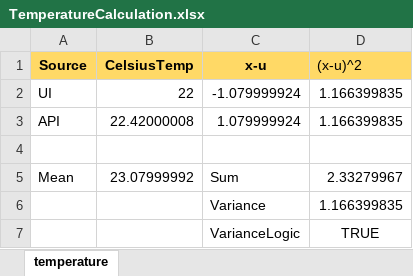
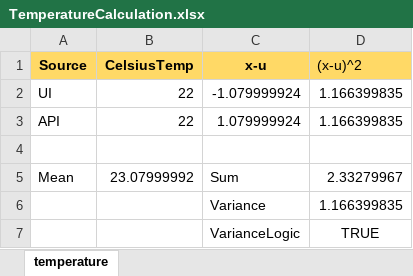
Before and after one commit to abhi189235/CodingAssignmentProject, an Excel workbook: resources/templates/TemperatureCalculationFolder/TemperatureCalculation.xlsx, sheet temperature, drawn as a sheet; values as stored, in another font and other column widths than the file's, no borders; the diff names each change by its address in the sheet, - before the commit and + after, or states it on an @@ line.

```diff
--- a/resources/templates/TemperatureCalculationFolder/TemperatureCalculation.xlsx (sheet temperature)
+++ b/resources/templates/TemperatureCalculationFolder/TemperatureCalculation.xlsx (sheet temperature)
-B3 (CelsiusTemp): 22.42000008
+B3 (CelsiusTemp): 22
```
Also changed, not shown: 16 other files.
